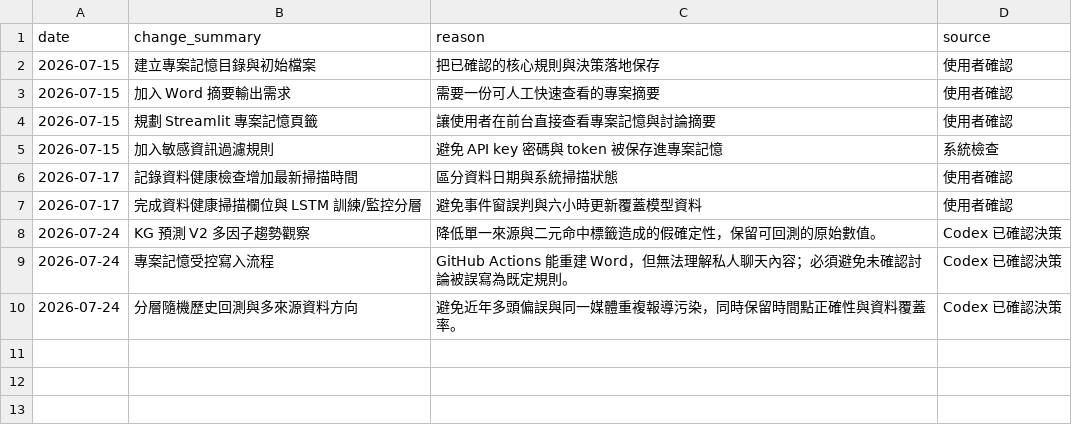
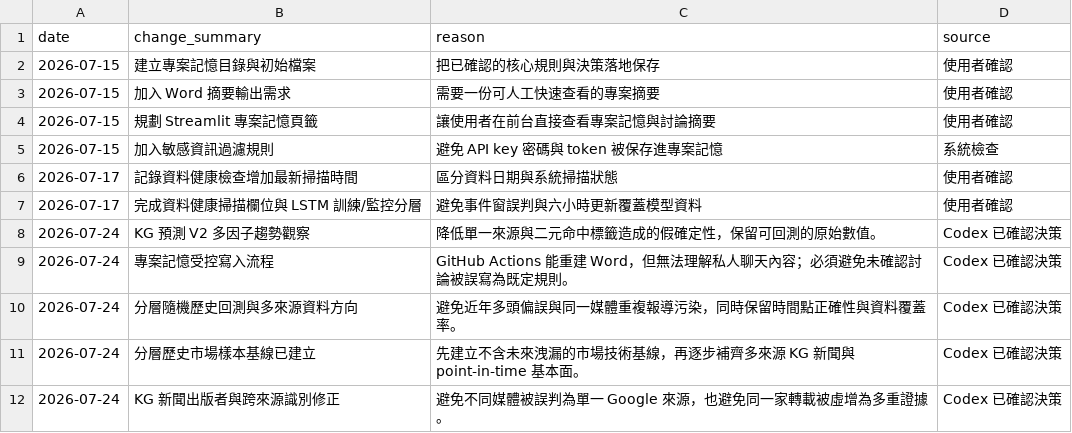
Before and after one commit to eric07079207-star/tech-market-monitor, a CSV file: data/觀察版資料/13_專案記憶/memory_changelog.csv, drawn as a sheet.

```diff
--- a/data/觀察版資料/13_專案記憶/memory_changelog.csv
+++ b/data/觀察版資料/13_專案記憶/memory_changelog.csv
@@ -10 +10,3 @@ date,change_summary,reason,source
 2026-07-24,分層隨機歷史回測與多來源資料方向,避免近年多頭偏誤與同一媒體重複報導污染，同時保留時間點正確性與資料覆蓋率。,Codex 已確認決策
+2026-07-24,分層歷史市場樣本基線已建立,先建立不含未來洩漏的市場技術基線，再逐步補齊多來源 KG 新聞與 point-in-time 基本面。,Codex 已確認決策
+2026-07-24,KG 新聞出版者與跨來源識別修正,避免不同媒體被誤判為單一 Google 來源，也避免同一家轉載被虛增為多重證據。,Codex 已確認決策
```
Also changed, not shown: data/觀察版資料/00_資料說明/資料清單.csv, data/觀察版資料/13_專案記憶/decision_register.csv, 16 other files.
